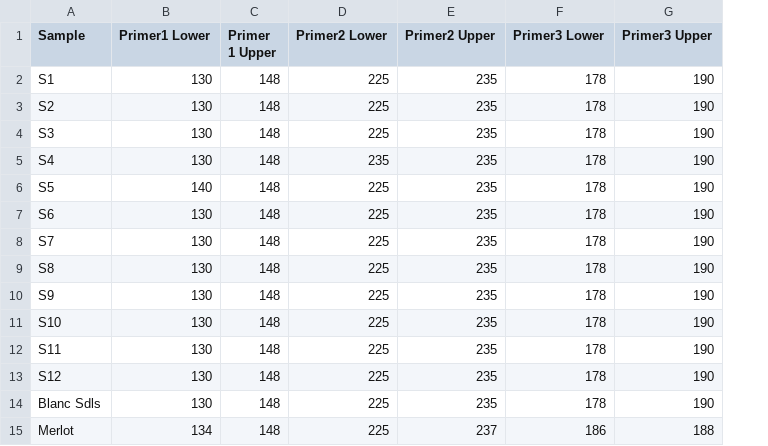
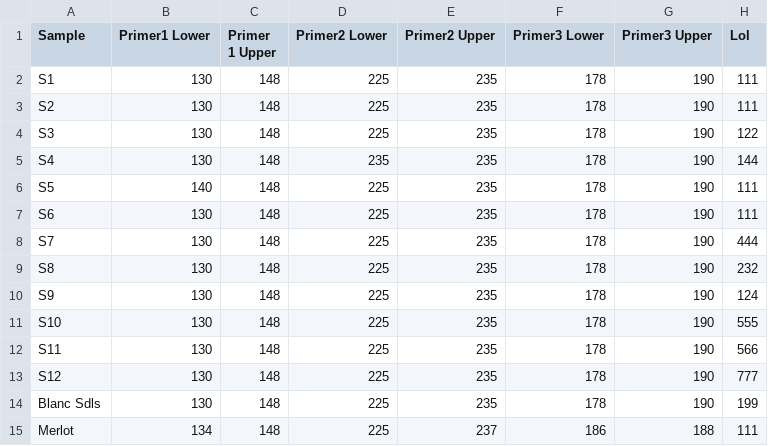
Before and after one commit to ThanosTsiamis/Vinesco, a CSV file: database/Testing123.csv, drawn as a sheet; the diff names each change by its address in the sheet, - before the commit and + after, or states it on an @@ line.

```diff
--- a/database/Testing123.csv
+++ b/database/Testing123.csv
+column H (Lol), rows 2-15: 111 | 111 | 122 | 144 | 111 | 111 | 444 | 232 | 124 | 555 | 566 | 777 | 199 | 111
```
Also changed, not shown: database/Varieties_Ground_Truth.csv, 1 other file.
